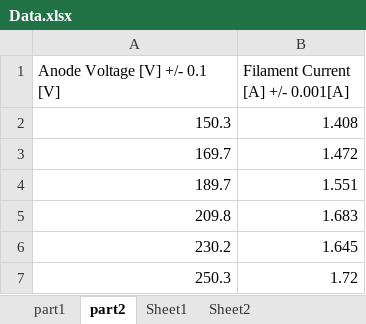
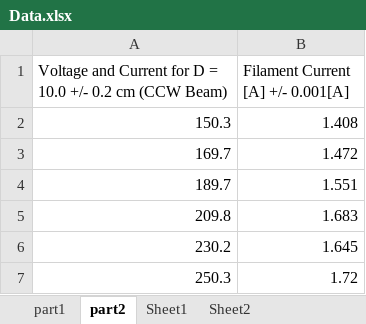
Before and after one commit to ReckoningReckoner/ENPHYS253, an Excel workbook: Lab8/data/Data.xlsx, sheet part2, drawn as a sheet; values as stored, in another font and other column widths than the file's, no borders; the diff names each change by its address in the sheet, - before the commit and + after, or states it on an @@ line.

```diff
--- a/Lab8/data/Data.xlsx (sheet part2)
+++ b/Lab8/data/Data.xlsx (sheet part2)
-A1: Anode Voltage [V] +/- 0.1 [V]
+A1: Voltage and Current for D = 10.0 +/- 0.2 cm (CCW Beam)
```
Also changed, not shown: 11 other files.
